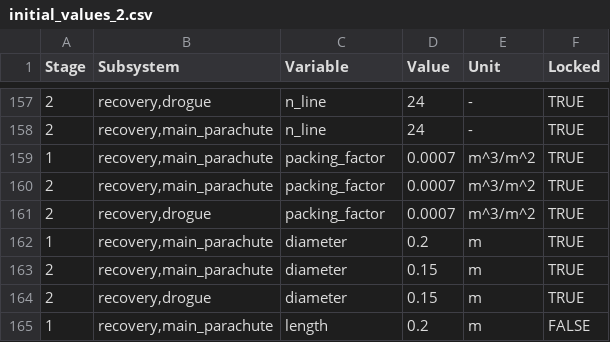
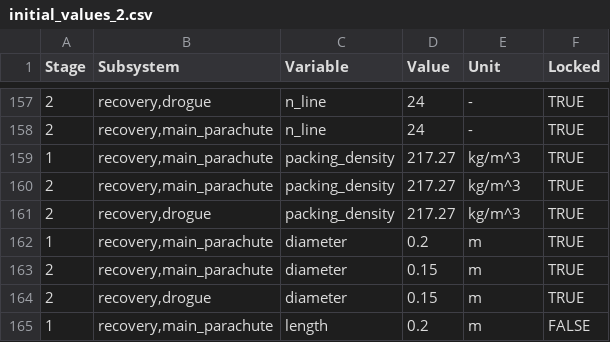
Before and after one commit to MBeenders/DSE25, a CSV file: engineering/files/initial_values_2.csv, drawn as a sheet; only a part is shown, gaps mark what is left out.

```diff
--- a/engineering/files/initial_values_2.csv
+++ b/engineering/files/initial_values_2.csv
@@ -158,5 +158,5 @@ Stage,Subsystem,Variable,Value,Unit,Locked
 2,"recovery,main_parachute",n_line,24,-,TRUE
-1,"recovery,main_parachute",packing_factor,0.0007,m^3/m^2,TRUE
-2,"recovery,main_parachute",packing_factor,0.0007,m^3/m^2,TRUE
-2,"recovery,drogue",packing_factor,0.0007,m^3/m^2,TRUE
+1,"recovery,main_parachute",packing_density,217.27,kg/m^3,TRUE
+2,"recovery,main_parachute",packing_density,217.27,kg/m^3,TRUE
+2,"recovery,drogue",packing_density,217.27,kg/m^3,TRUE
 1,"recovery,main_parachute",diameter,0.2,m,TRUE
```
Also changed, not shown: 7 other files.
